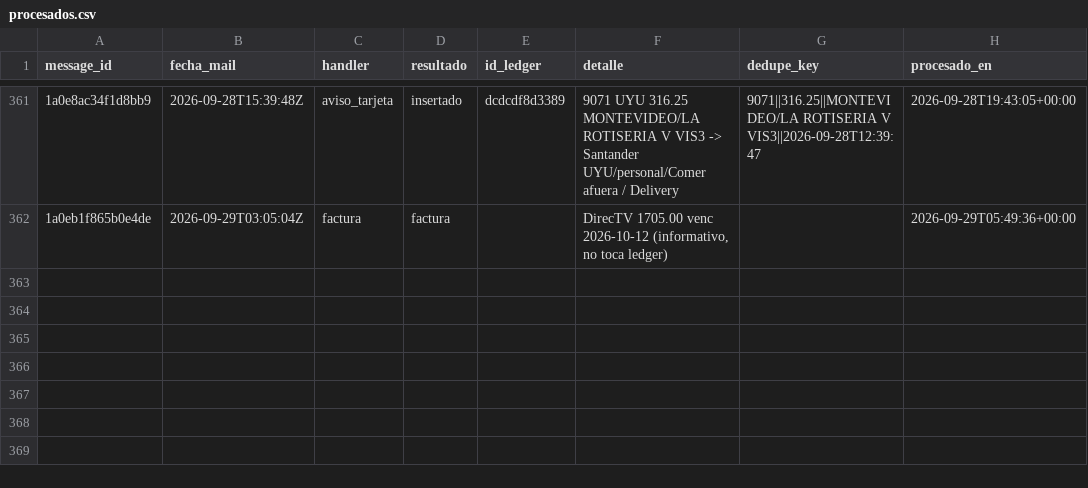
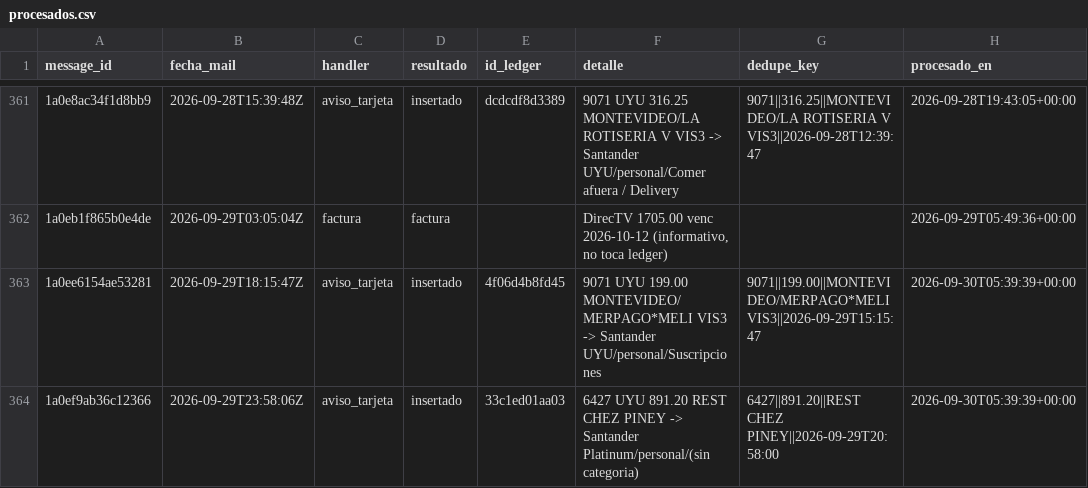
Before and after one commit to joacoguerrae/registro-gastos, a CSV file: data/staging/procesados.csv, drawn as a sheet; only a part is shown, gaps mark what is left out; the diff names each change by its address in the sheet, - before the commit and + after, or states it on an @@ line.

```diff
--- a/data/staging/procesados.csv
+++ b/data/staging/procesados.csv
+row 363: 1a0ee6154ae53281 | 2026-09-29T18:15:47Z | aviso_tarjeta | insertado | 4f06d4b8fd45 | 9071 UYU 199.00 MONTEVIDEO/MERPAGO*MELI VIS3 -> Santander UYU/personal/Suscripciones | 9071||199.00||MONTEVIDEO/MERPAGO*MELI VIS3||2026-09-29T15:15:47 | 2026-09-30T05:39:39+00:00
+row 364: 1a0ef9ab36c12366 | 2026-09-29T23:58:06Z | aviso_tarjeta | insertado | 33c1ed01aa03 | 6427 UYU 891.20 REST CHEZ PINEY -> Santander Platinum/personal/(sin categoria) | 6427||891.20||REST CHEZ PINEY||2026-09-29T20:58:00 | 2026-09-30T05:39:39+00:00
```
Also changed, not shown: data/ledger.csv, data/pendientes.csv, 8 other files.
